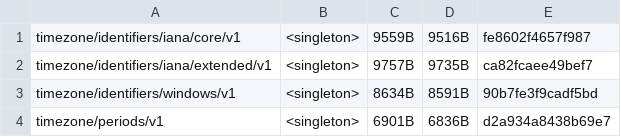
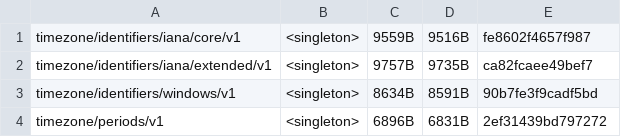
Before and after one commit to unicode-org/icu4x, a CSV file: provider/data/time/fingerprints.csv, drawn as a sheet.

```diff
--- a/provider/data/time/fingerprints.csv
+++ b/provider/data/time/fingerprints.csv
@@ -3,2 +3,2 @@ timezone/identifiers/iana/extended/v1, <singleton>, 9757B, 9735B, ca82fcaee49bef
 timezone/identifiers/windows/v1, <singleton>, 8634B, 8591B, 90b7fe3f9cadf5bd
-timezone/periods/v1, <singleton>, 6901B, 6836B, d2a934a8438b69e7
+timezone/periods/v1, <singleton>, 6896B, 6831B, 2ef31439bd797272
```
Also changed, not shown: 4 other files.
